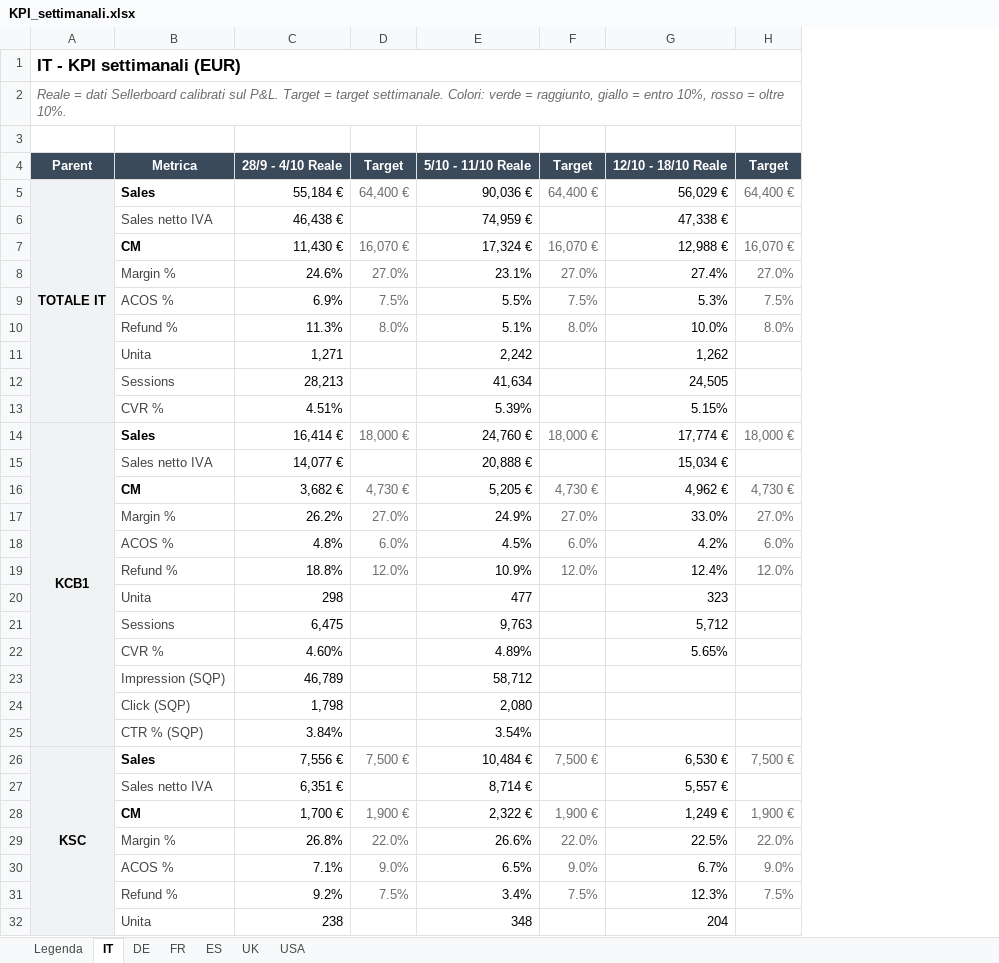
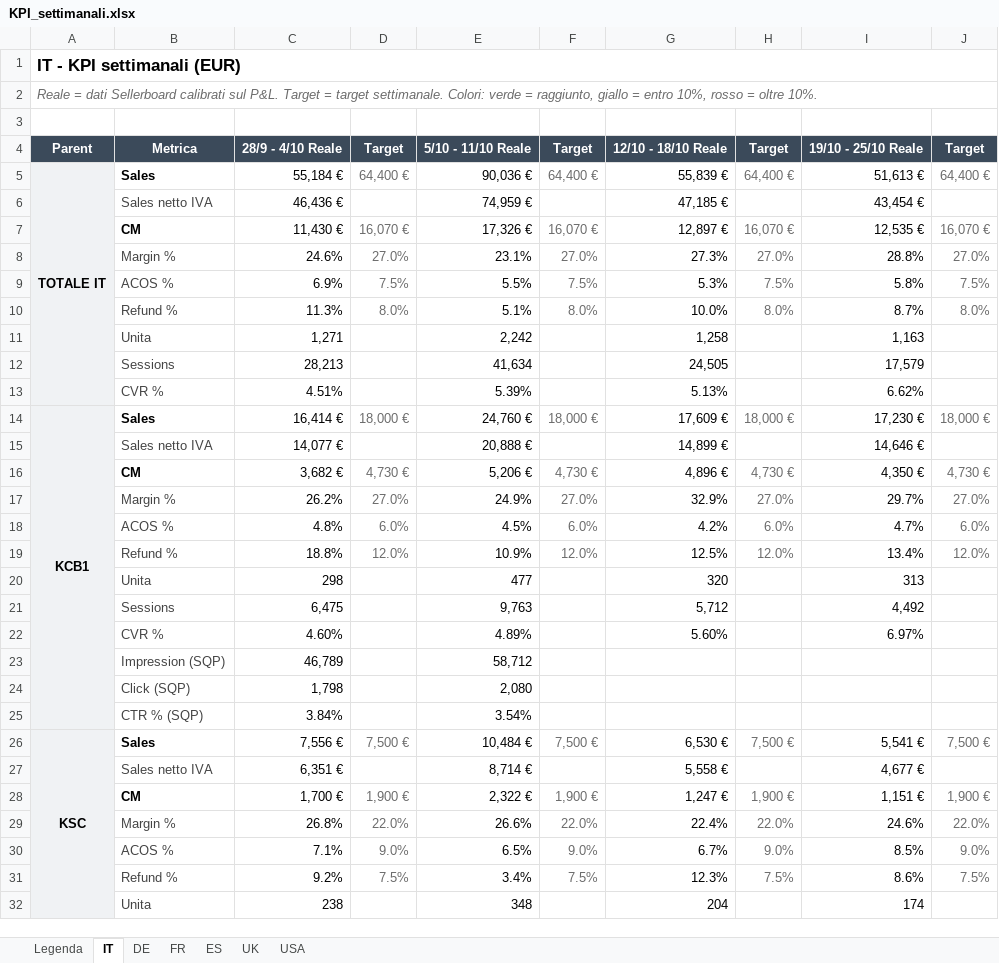
Before and after one commit to antimocoppola/kcb-dashboard-cloud, an Excel workbook: docs/KPI_settimanali.xlsx, sheet IT, drawn as a sheet; only a part is shown; values as stored, in another font and other column widths than the file's, no borders; conditional formats not drawn; the diff covers the shown part only; the diff names each change by its address in the sheet, - before the commit and + after, or states it on an @@ line.

```diff
--- a/docs/KPI_settimanali.xlsx (sheet IT)
+++ b/docs/KPI_settimanali.xlsx (sheet IT)
+column I, rows 4-32: 19/10 - 25/10 Reale | 51,613 € | 43,454 € | 12,535 € | 28.8% | 5.8% | 8.7% | 1,163 | 17,579 | 6.62% | 17,230 € | 14,646 € | 4,350 € | 29.7% | 4.7% | 13.4% | 313 | 4,492 | 6.97% |  |  |  | 5,541 € | 4,677 € | 1,151 € | 24.6% | 8.5% | 8.6% | 174
+column J, rows 4-31: Target | 64,400 € |  | 16,070 € | 27.0% | 7.5% | 8.0% |  |  |  | 18,000 € |  | 4,730 € | 27.0% | 6.0% | 12.0% |  |  |  |  |  |  | 7,500 € |  | 1,900 € | 22.0% | 9.0% | 7.5%
-G5: 56,029 €
+G5: 55,839 €
-C6: 46,438 €
+C6: 46,436 €
-G6: 47,338 €
+G6: 47,185 €
-E7: 17,324 €
+E7: 17,326 €
-G7: 12,988 €
+G7: 12,897 €
-G8: 27.4%
+G8: 27.3%
-G11: 1,262
+G11: 1,258
-G13: 5.15%
+G13: 5.13%
-G14: 17,774 €
+G14: 17,609 €
-G15: 15,034 €
+G15: 14,899 €
-E16: 5,205 €
+E16: 5,206 €
-G16: 4,962 €
+G16: 4,896 €
-G17: 33.0%
+G17: 32.9%
-G19: 12.4%
+G19: 12.5%
-G20: 323
+G20: 320
-G22: 5.65%
+G22: 5.60%
-G27: 5,557 €
+G27: 5,558 €
-G28: 1,249 €
+G28: 1,247 €
-G29: 22.5%
+G29: 22.4%
```
Also changed, not shown: 16 edited cells elsewhere in this sheet, sheet DE, sheet UK, sheet ES, sheet FR, sheet USA, sheet Legenda.
